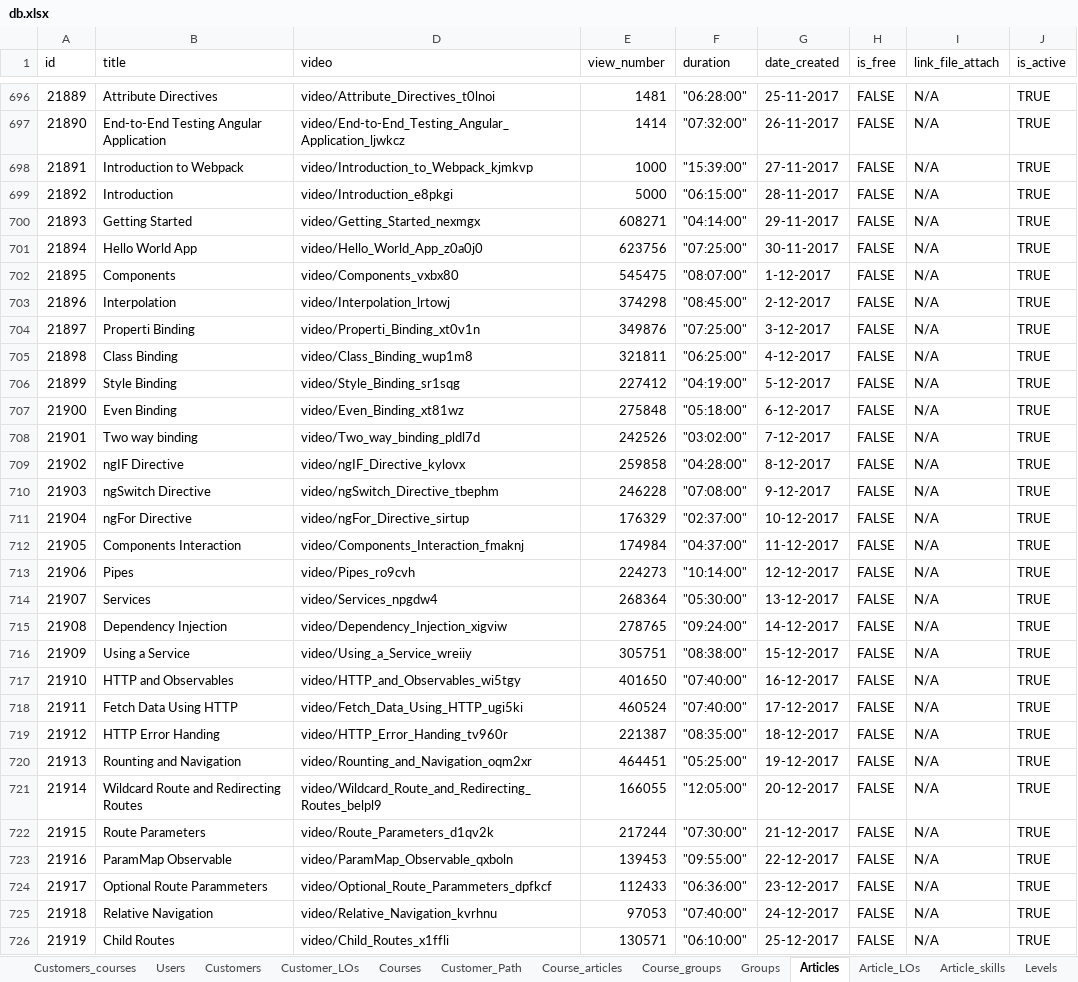
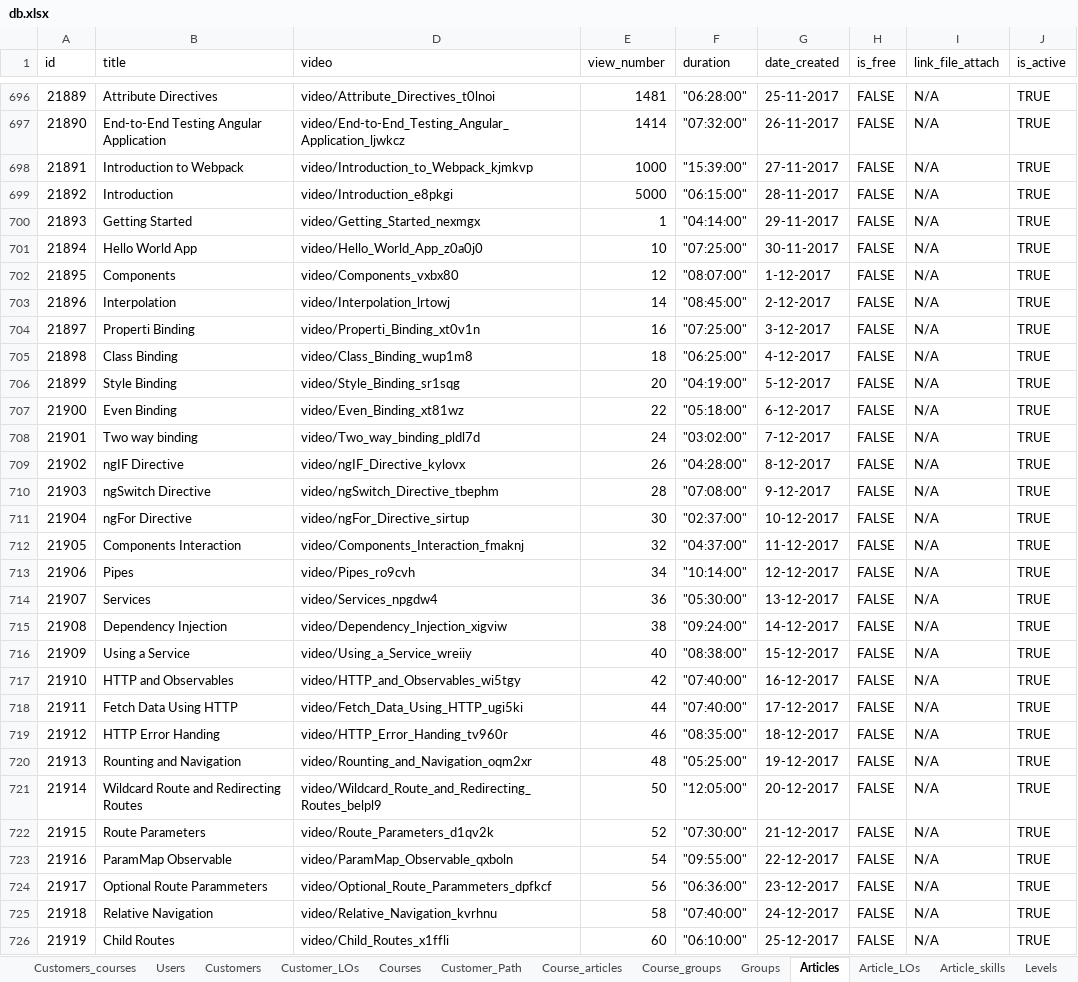
Before and after one commit to Phongptse05472/rails-efe, an Excel workbook: db/data_import_from_csv/db.xlsx, sheet Articles, drawn as a sheet; only a part is shown, gaps mark what is left out; values as stored, in another font and other column widths than the file's, no cell formats; the diff covers the shown part only; the diff names each change by its address in the sheet, - before the commit and + after, or states it on an @@ line.

```diff
--- a/db/data_import_from_csv/db.xlsx (sheet Articles)
+++ b/db/data_import_from_csv/db.xlsx (sheet Articles)
-E700 (view_number): 608271
+E700 (view_number): 1
-E701 (view_number): 623756
+E701 (view_number): 10
-E702 (view_number): 545475
+E702 (view_number): 12
-E703 (view_number): 374298
+E703 (view_number): 14
-E704 (view_number): 349876
+E704 (view_number): 16
-E705 (view_number): 321811
+E705 (view_number): 18
-E706 (view_number): 227412
+E706 (view_number): 20
-E707 (view_number): 275848
+E707 (view_number): 22
-E708 (view_number): 242526
+E708 (view_number): 24
-E709 (view_number): 259858
+E709 (view_number): 26
-E710 (view_number): 246228
+E710 (view_number): 28
-E711 (view_number): 176329
+E711 (view_number): 30
-E712 (view_number): 174984
+E712 (view_number): 32
-E713 (view_number): 224273
+E713 (view_number): 34
-E714 (view_number): 268364
+E714 (view_number): 36
-E715 (view_number): 278765
+E715 (view_number): 38
-E716 (view_number): 305751
+E716 (view_number): 40
-E717 (view_number): 401650
+E717 (view_number): 42
-E718 (view_number): 460524
+E718 (view_number): 44
-E719 (view_number): 221387
+E719 (view_number): 46
-E720 (view_number): 464451
+E720 (view_number): 48
-E721 (view_number): 166055
+E721 (view_number): 50
-E722 (view_number): 217244
+E722 (view_number): 52
-E723 (view_number): 139453
+E723 (view_number): 54
-E724 (view_number): 112433
+E724 (view_number): 56
-E725 (view_number): 97053
+E725 (view_number): 58
-E726 (view_number): 130571
+E726 (view_number): 60
```
Also changed, not shown: 1375 edited cells elsewhere in this sheet, sheet Course_groups, sheet Courses, sheet Groups, sheet Customers, cell formats, 6 other files.
